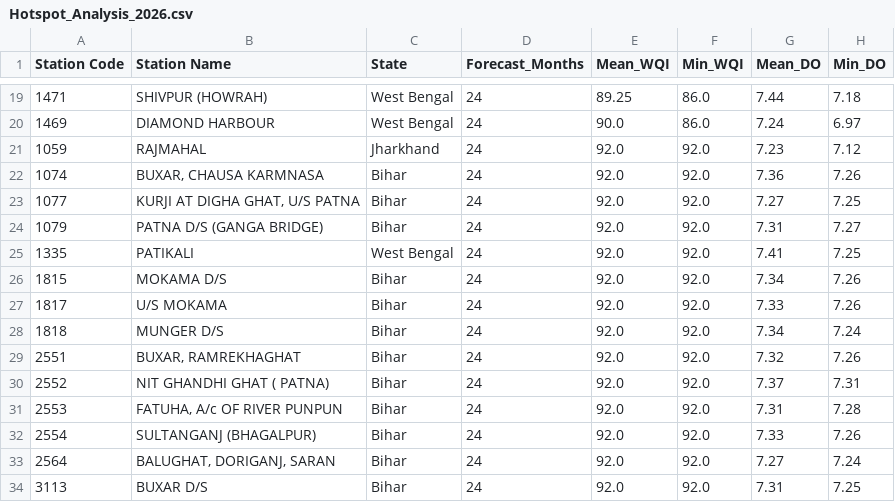
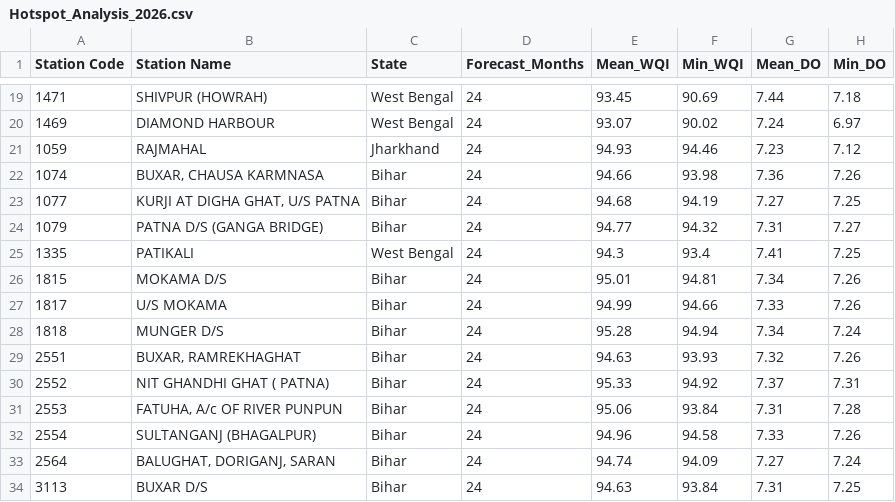
Before and after one commit to ShanmathiShanmugasundaram/River_Pollution_Detection, a CSV file: Processed_Data/Hotspot_Analysis_2026.csv, drawn as a sheet; only a part is shown, gaps mark what is left out; the diff covers the shown part only; the diff names each change by its address in the sheet, - before the commit and + after, or states it on an @@ line.

```diff
--- a/Processed_Data/Hotspot_Analysis_2026.csv
+++ b/Processed_Data/Hotspot_Analysis_2026.csv
-E19 (Mean_WQI): 89.25
+E19 (Mean_WQI): 93.45
-F19 (Min_WQI): 86.0
+F19 (Min_WQI): 90.69
-E20 (Mean_WQI): 90.0
+E20 (Mean_WQI): 93.07
-F20 (Min_WQI): 86.0
+F20 (Min_WQI): 90.02
-E21 (Mean_WQI): 92.0
+E21 (Mean_WQI): 94.93
-F21 (Min_WQI): 92.0
+F21 (Min_WQI): 94.46
-E22 (Mean_WQI): 92.0
+E22 (Mean_WQI): 94.66
-F22 (Min_WQI): 92.0
+F22 (Min_WQI): 93.98
-E23 (Mean_WQI): 92.0
+E23 (Mean_WQI): 94.68
-F23 (Min_WQI): 92.0
+F23 (Min_WQI): 94.19
-E24 (Mean_WQI): 92.0
+E24 (Mean_WQI): 94.77
-F24 (Min_WQI): 92.0
+F24 (Min_WQI): 94.32
-E25 (Mean_WQI): 92.0
+E25 (Mean_WQI): 94.3
-F25 (Min_WQI): 92.0
+F25 (Min_WQI): 93.4
-E26 (Mean_WQI): 92.0
+E26 (Mean_WQI): 95.01
-F26 (Min_WQI): 92.0
+F26 (Min_WQI): 94.81
-E27 (Mean_WQI): 92.0
+E27 (Mean_WQI): 94.99
-F27 (Min_WQI): 92.0
+F27 (Min_WQI): 94.66
-E28 (Mean_WQI): 92.0
+E28 (Mean_WQI): 95.28
-F28 (Min_WQI): 92.0
+F28 (Min_WQI): 94.94
-E29 (Mean_WQI): 92.0
+E29 (Mean_WQI): 94.63
-F29 (Min_WQI): 92.0
+F29 (Min_WQI): 93.93
-E30 (Mean_WQI): 92.0
+E30 (Mean_WQI): 95.33
-F30 (Min_WQI): 92.0
+F30 (Min_WQI): 94.92
-E31 (Mean_WQI): 92.0
+E31 (Mean_WQI): 95.06
-F31 (Min_WQI): 92.0
+F31 (Min_WQI): 93.84
-E32 (Mean_WQI): 92.0
+E32 (Mean_WQI): 94.96
-F32 (Min_WQI): 92.0
+F32 (Min_WQI): 94.58
-E33 (Mean_WQI): 92.0
+E33 (Mean_WQI): 94.74
-F33 (Min_WQI): 92.0
+F33 (Min_WQI): 94.09
-E34 (Mean_WQI): 92.0
+E34 (Mean_WQI): 94.63
-F34 (Min_WQI): 92.0
+F34 (Min_WQI): 93.84
```
Also changed, not shown: 154 edited cells elsewhere in this file, Processed_Data/Forecast_2026_WQI.csv, 22 other files.
